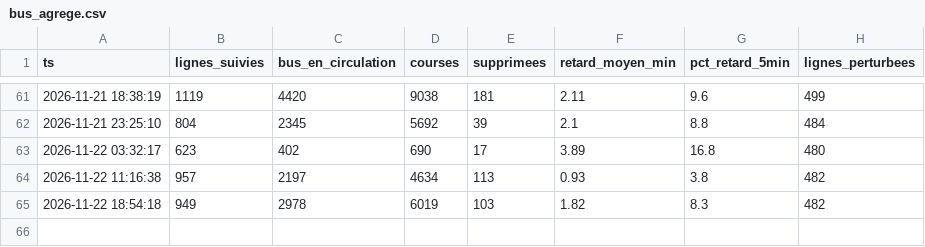
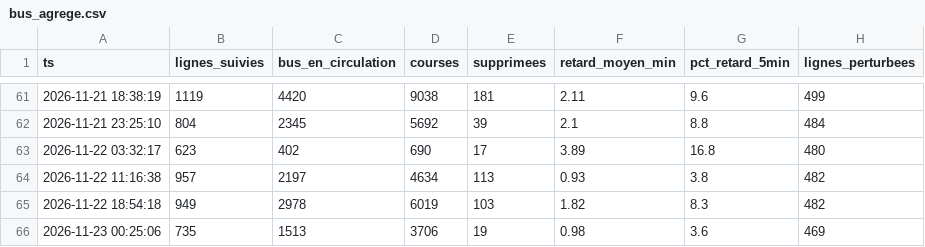
Before and after one commit to maxsotte-cyber/IDF_Transports_publics, a CSV file: data/2026-11/bus_agrege.csv, drawn as a sheet; only a part is shown, gaps mark what is left out; the diff names each change by its address in the sheet, - before the commit and + after, or states it on an @@ line.

```diff
--- a/data/2026-11/bus_agrege.csv
+++ b/data/2026-11/bus_agrege.csv
+row 66: 2026-11-23 00:25:06 | 735 | 1513 | 3706 | 19 | 0.98 | 3.6 | 469
```
Also changed, not shown: data/2026-11/collectes.csv, data/2026-11/lignes.csv, 3 other files.
